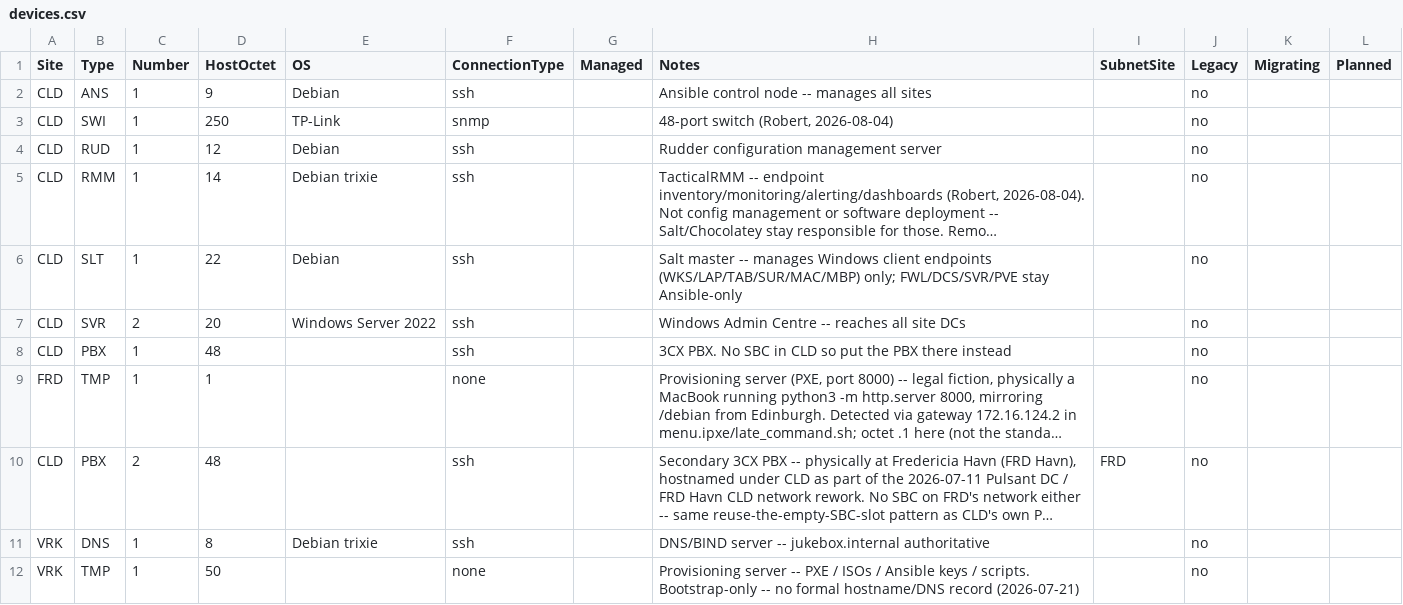
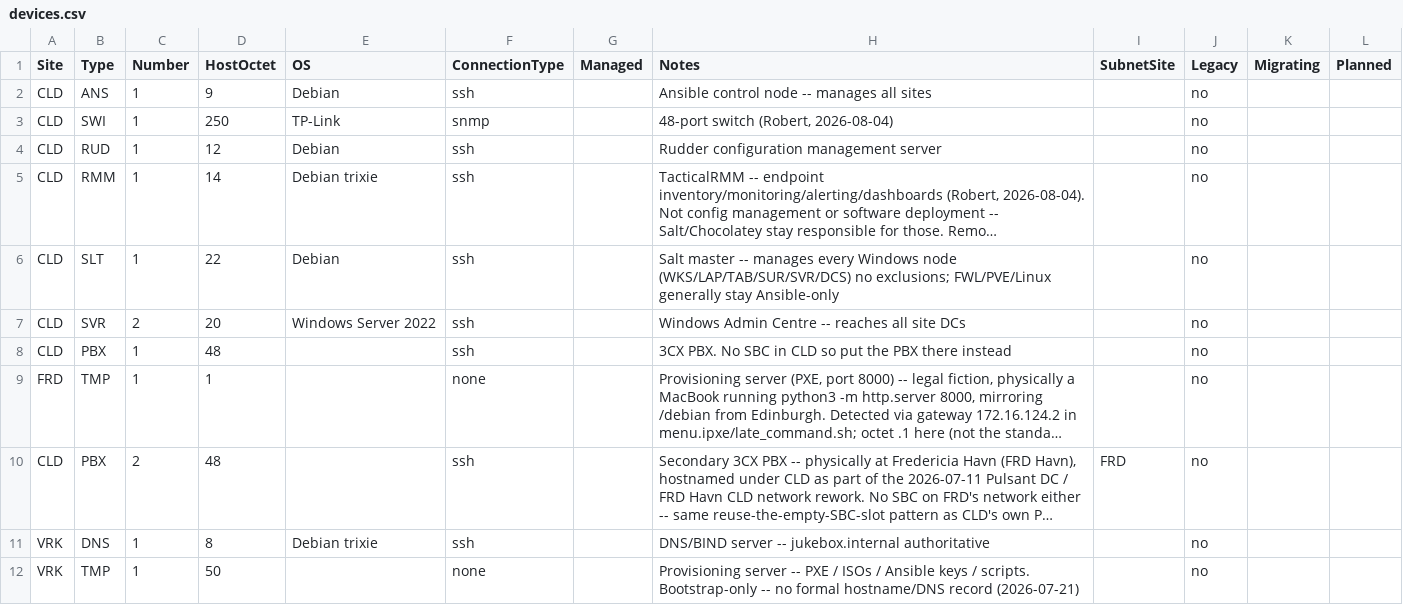
Before and after one commit to knightmare2600/example_music_infra, a CSV file: benarbejde/devices.csv, drawn as a sheet; only a part is shown; long unchanged cells end in …; the diff names each change by its address in the sheet, - before the commit and + after, or states it on an @@ line.

```diff
--- a/benarbejde/devices.csv
+++ b/benarbejde/devices.csv
-H6 (Notes): …-- manages Windows client endpoints (WKS/LAP/TAB/SUR/MAC/MBP) only; FWL/DCS/SVR/PVE stay Ansible-only
+H6 (Notes): …-- manages every Windows node (WKS/LAP/TAB/SUR/SVR/DCS) no exclusions; FWL/PVE/Linux generally stay Ansible-only
```
Also changed, not shown: bootstrap/web/proxmox/devices.csv, 2 other files.
